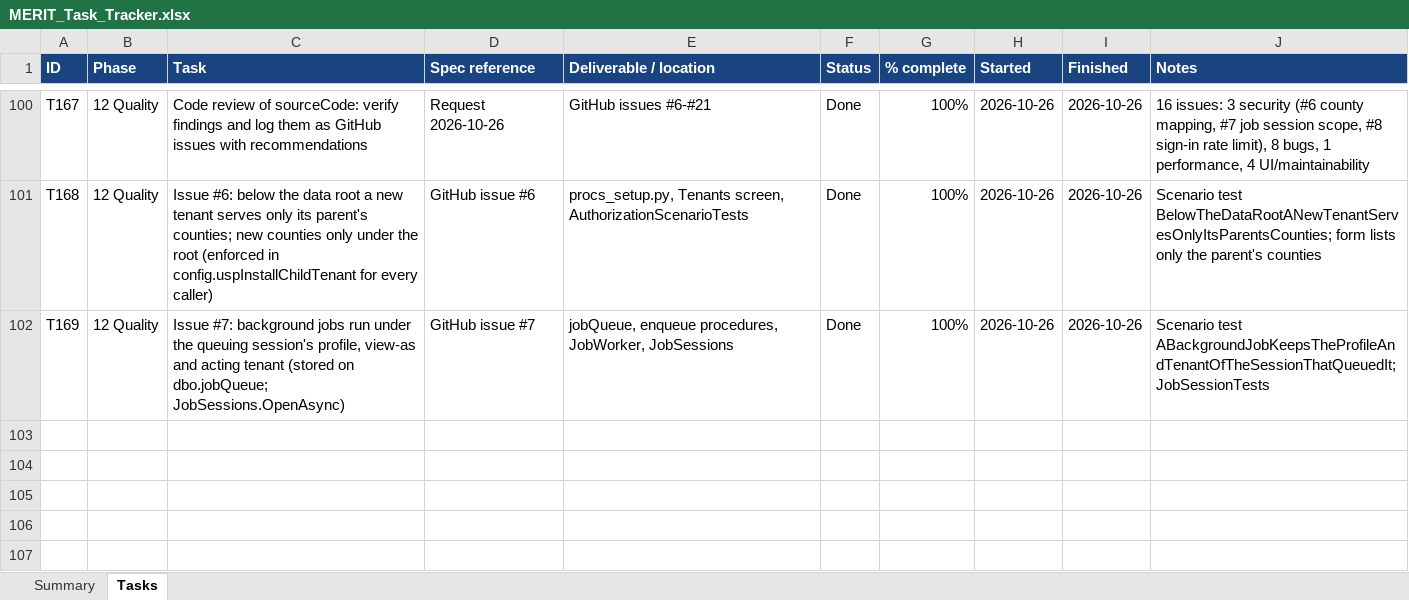
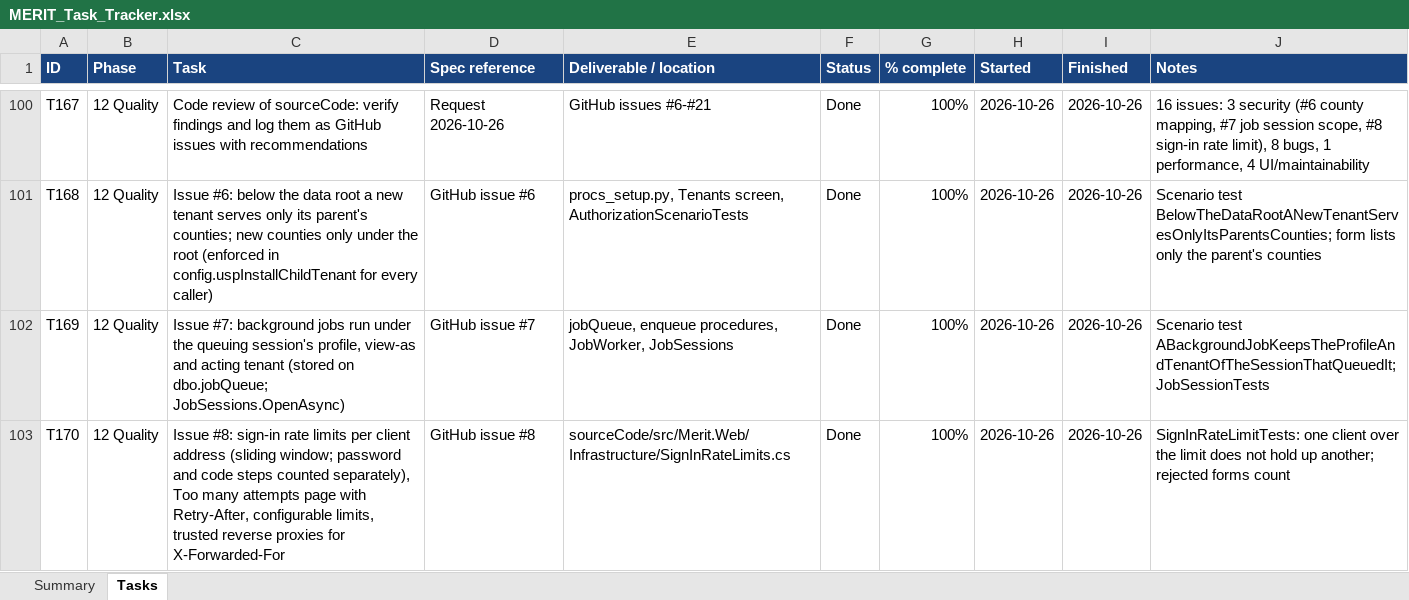
Before and after one commit to roscoe-sincero-sys/MERIT, an Excel workbook: tracking/MERIT_Task_Tracker.xlsx, sheet Tasks, drawn as a sheet; only a part is shown, gaps mark what is left out; values as stored, in another font and other column widths than the file's, no borders; conditional formats not drawn; the diff names each change by its address in the sheet, - before the commit and + after, or states it on an @@ line.

```diff
--- a/tracking/MERIT_Task_Tracker.xlsx (sheet Tasks)
+++ b/tracking/MERIT_Task_Tracker.xlsx (sheet Tasks)
+row 103: T170 | 12 Quality | Issue #8: sign-in rate limits per client address (sliding window; password and code steps counted separately), Too many attempts page with Retry-After, configurable limits, trusted reverse proxies for X-Forwarded-For | GitHub issue #8 | sourceCode/src/Merit.Web/Infrastructure/SignInRateLimits.cs | Done | 100% | 2026-10-26 | 2026-10-26 | SignInRateLimitTests: one client over the limit does not hold up another; rejected forms count
```
Also changed, not shown: sheet Summary, journal/MERIT_ClaudeCode_Usage.xlsx, 8 other files.
